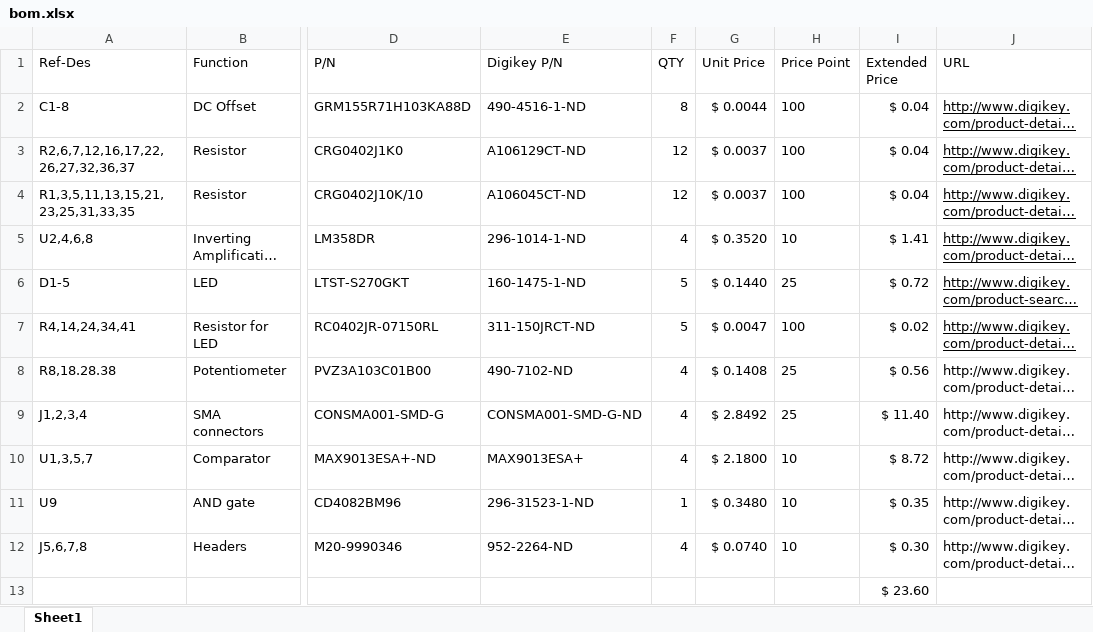
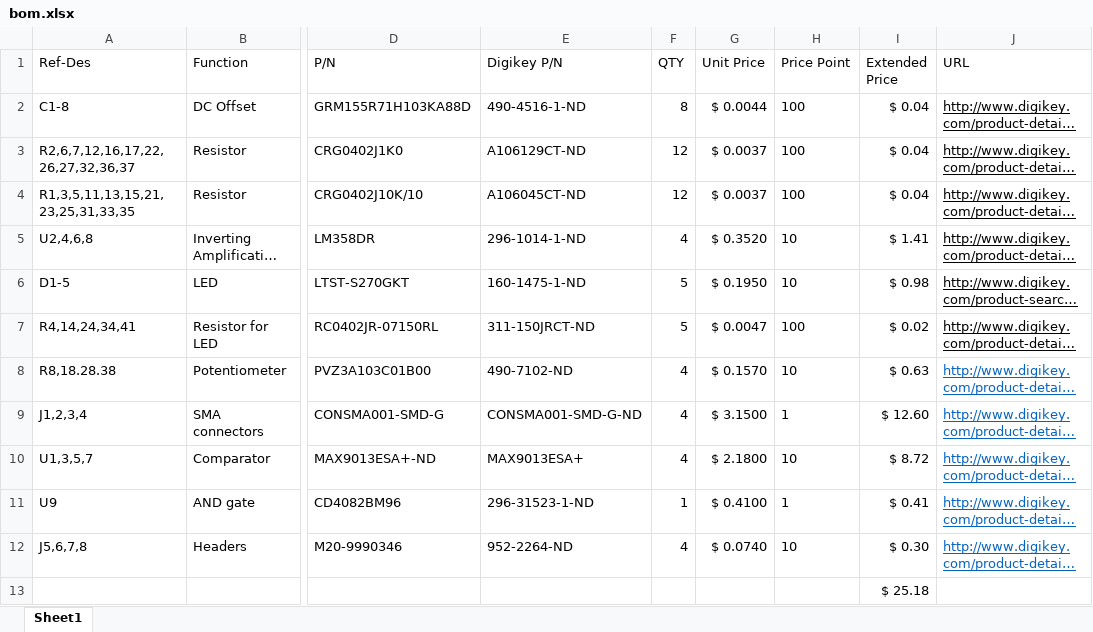
Before and after one commit to sawaiz/coincidenceCounter, an Excel workbook: pcb/bom.xlsx, sheet Sheet1, drawn as a sheet; only a part is shown, gaps mark what is left out; long unchanged cells end in …; values as stored, in another font and other column widths than the file's, no borders; the diff names each change by its address in the sheet, - before the commit and + after, or states it on an @@ line.

Commit message:
Updated bom

```diff
--- a/pcb/bom.xlsx (sheet Sheet1)
+++ b/pcb/bom.xlsx (sheet Sheet1)
-G6 (Unit Price): $ 0.1440
+G6 (Unit Price): $ 0.1950
-H6 (Price Point): 25
+H6 (Price Point): 10
-I6 (Extended Price): $ 0.72
+I6 (Extended Price): $ 0.98
-G8 (Unit Price): $ 0.1408
+G8 (Unit Price): $ 0.1570
-H8 (Price Point): 25
+H8 (Price Point): 10
-I8 (Extended Price): $ 0.56
+I8 (Extended Price): $ 0.63
@@ J8:J12 underline: off → on, text colour: black → #0563C1 @@
-G9 (Unit Price): $ 2.8492
+G9 (Unit Price): $ 3.1500
-H9 (Price Point): 25
+H9 (Price Point): 1
-I9 (Extended Price): $ 11.40
+I9 (Extended Price): $ 12.60
-G11 (Unit Price): $ 0.3480
+G11 (Unit Price): $ 0.4100
-H11 (Price Point): 10
+H11 (Price Point): 1
-I11 (Extended Price): $ 0.35
+I11 (Extended Price): $ 0.41
-I13 (Extended Price): $ 23.60
+I13 (Extended Price): $ 25.18
```
